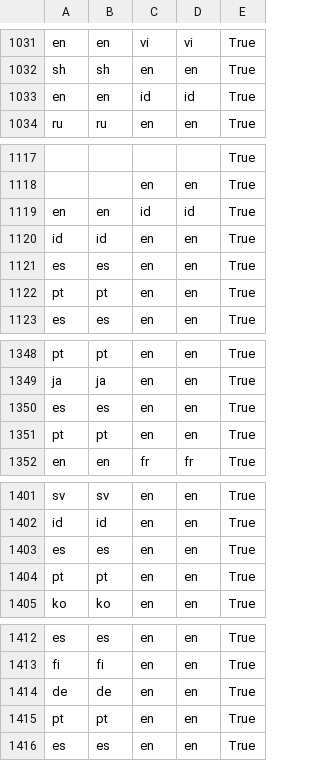
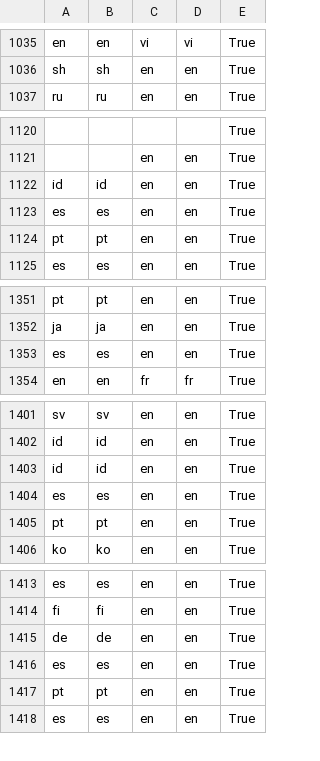
Before and after one commit to MinhHaDuong/Oeconomia-Climate-finance, a CSV file: content/tables/qa_language_report.csv, drawn as a sheet; only a part is shown, gaps mark what is left out; removed rows and columns are numbered as before the commit, all else as after; the diff covers the shown part only; the diff names each change by its address in the sheet, - before the commit and + after, or states it on an @@ line.

```diff
--- a/content/tables/qa_language_report.csv
+++ b/content/tables/qa_language_report.csv
-row 1033: en | en | id | id | True
-row 1119: en | en | id | id | True
-row 1351: pt | pt | en | en | True
+row 1403: id | id | en | en | True
+row 1416: es | es | en | en | True
```
Also changed, not shown: 17 added rows, 14 removed rows and 9 moved rows elsewhere in this file, content/tables/tab_corpus_sources.csv, 2 other files.
